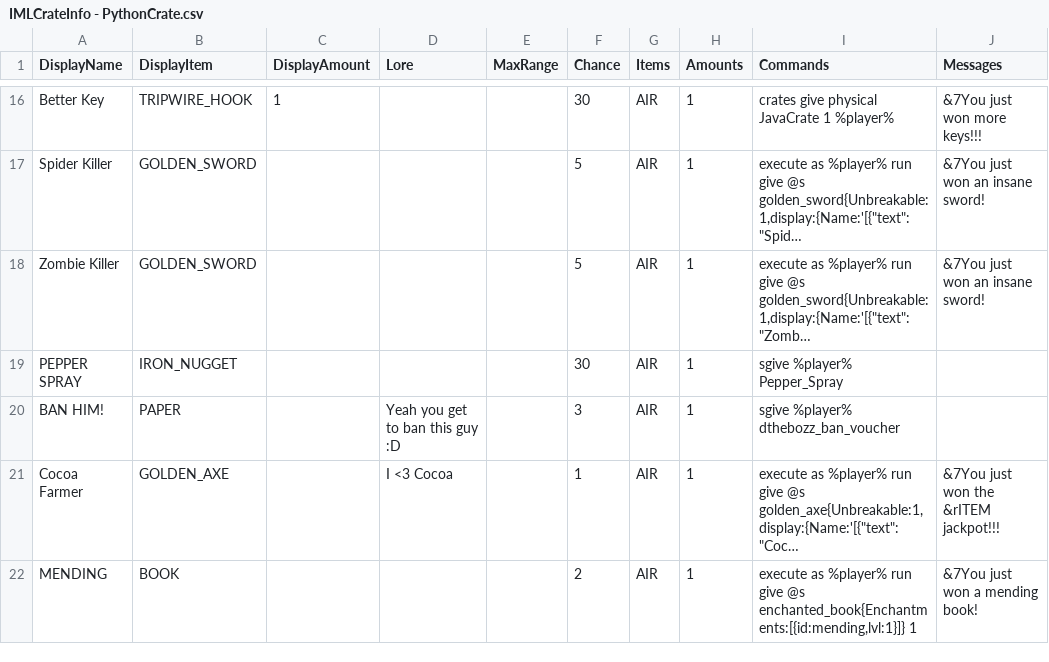
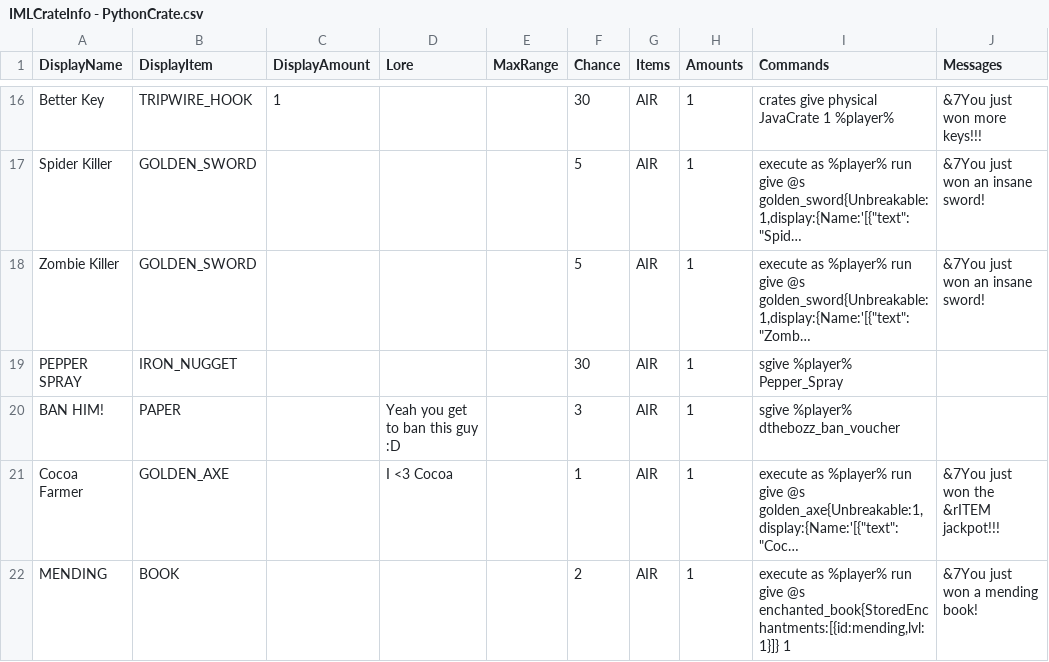
Before and after one commit to edgecdec/MinecraftCrazyCrateGenerator, a CSV file: CrateCSVs/IMLCrateInfo - PythonCrate.csv, drawn as a sheet; only a part is shown, gaps mark what is left out; long unchanged cells end in …; the diff names each change by its address in the sheet, - before the commit and + after, or states it on an @@ line.

```diff
--- a/CrateCSVs/IMLCrateInfo - PythonCrate.csv
+++ b/CrateCSVs/IMLCrateInfo - PythonCrate.csv
-I22 (Commands): …give @s enchanted_book{Enchantments:[{id:mending,lvl:1}]} 1
+I22 (Commands): …give @s enchanted_book{StoredEnchantments:[{id:mending,lvl:1}]} 1
```
Also changed, not shown: CrateCSVs/IMLCrateInfo - JavaCrate.csv, 2 other files.
